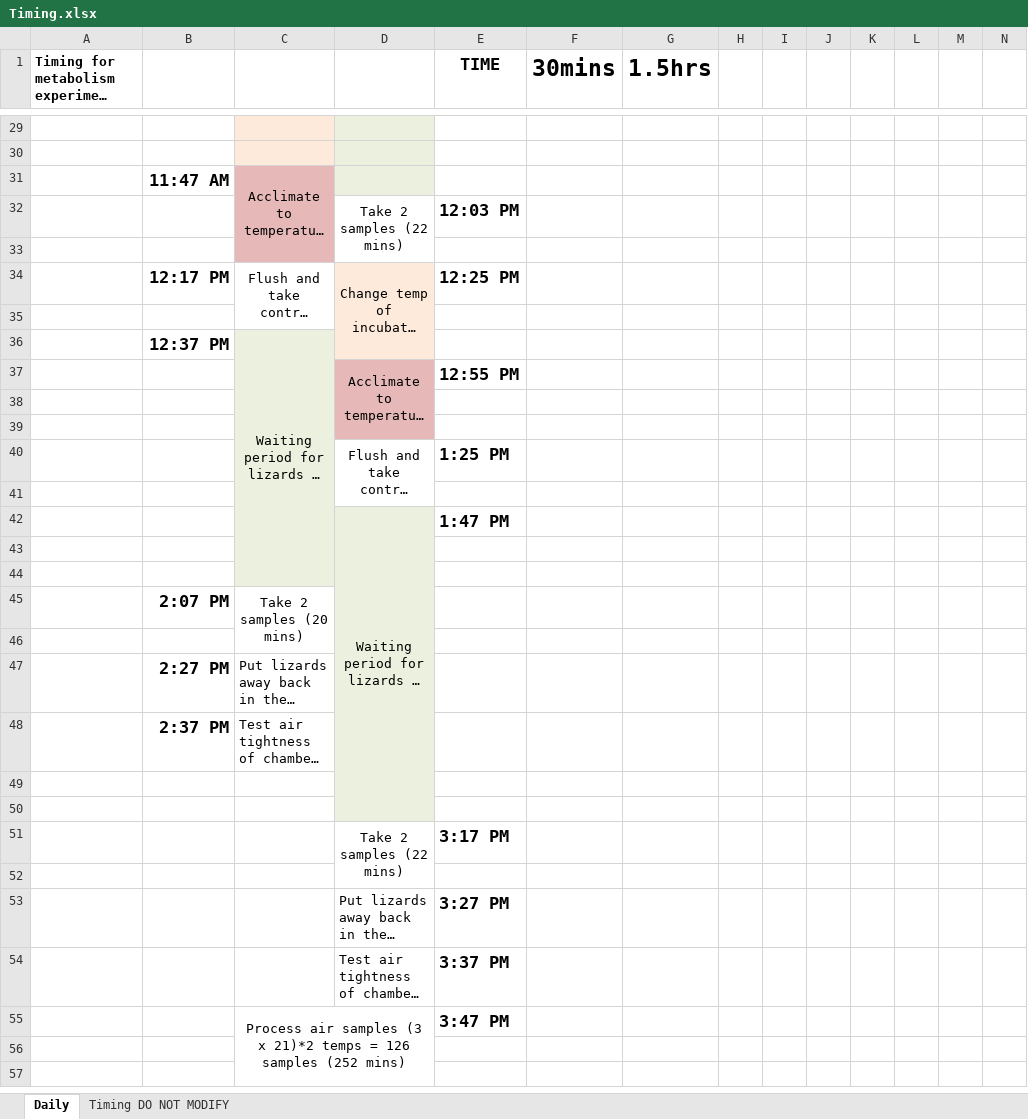
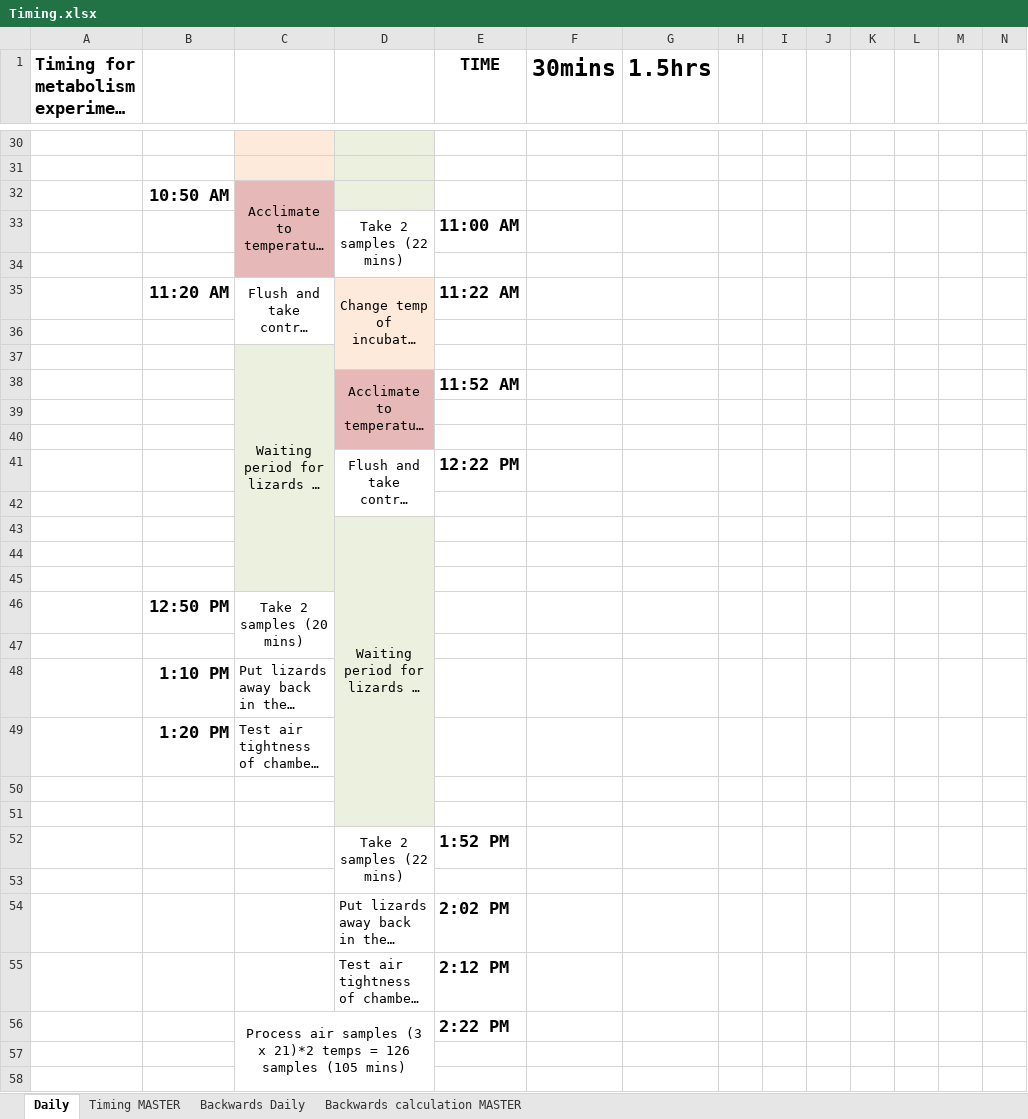
Before and after one commit to daniel1noble/smrrxn, an Excel workbook: data/Timing.xlsx, sheet Daily, drawn as a sheet; only a part is shown, gaps mark what is left out; long unchanged cells end in …; values as stored, in another font and other column widths than the file's, no borders; removed rows and columns are numbered as before the commit, all else as after; rows hold the shown columns only; the diff covers the shown part only; the diff names each change by its address in the sheet, - before the commit and + after, or states it on an @@ line.

Commit message:
created back calculation worksheet to determine what time I need to start if I want to finish experiments at a specific time

```diff
--- a/data/Timing.xlsx (sheet Daily)
+++ b/data/Timing.xlsx (sheet Daily)
-sheet tab: Timing DO NOT MODIFY
+sheet tab: Timing MASTER
+sheet tab: Backwards Daily
+sheet tab: Backwards calculation MASTER
@@ A1 text size: larger @@
-B32: 11:47 AM
+B32: 10:50 AM
-E33 (TIME): 12:03 PM
+E33 (TIME): 11:00 AM
-B35: 12:17 PM
+B35: 11:20 AM
-E35 (TIME): 12:25 PM
+E35 (TIME): 11:22 AM
-B37: 12:37 PM
+B37: (empty)
-E38 (TIME): 12:55 PM
+E38 (TIME): 11:52 AM
-E41 (TIME): 1:25 PM
+E41 (TIME): 12:22 PM
-E43 (TIME): 1:47 PM
+E43 (TIME): (empty)
-B46: 2:07 PM
+B46: 12:50 PM
-B48: 2:27 PM
+B48: 1:10 PM
-B49: 2:37 PM
+B49: 1:20 PM
-E52 (TIME): 3:17 PM
+E52 (TIME): 1:52 PM
-E54 (TIME): 3:27 PM
+E54 (TIME): 2:02 PM
-E55 (TIME): 3:37 PM
+E55 (TIME): 2:12 PM
-row 55:  |  | Process air samples (3 x 21)*2 temps = 126 samples (252 mins) |  | 3:47 PM
+row 56:  |  | Process air samples (3 x 21)*2 temps = 126 samples (105 mins) |  | 2:22 PM
```
Also changed, not shown: 2 added rows, 3 removed rows, 14 edited cells and cell formats elsewhere in this sheet, sheet Timing MASTER, formulas that keep their value.
